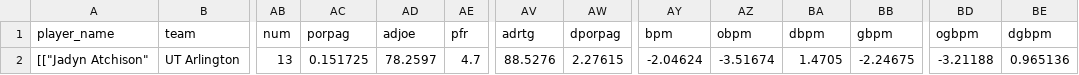
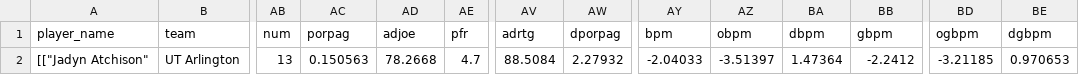
Before and after one commit to dbcjason/NCAAWCards, a CSV file: player_cards_pipeline/data/bt/bt_advstats_2026.csv, drawn as a sheet; only a part is shown, gaps mark what is left out; the diff names each change by its address in the sheet, - before the commit and + after, or states it on an @@ line.

```diff
--- a/player_cards_pipeline/data/bt/bt_advstats_2026.csv
+++ b/player_cards_pipeline/data/bt/bt_advstats_2026.csv
-AC2 (porpag): 0.151725
+AC2 (porpag): 0.150563
-AD2 (adjoe): 78.2597
+AD2 (adjoe): 78.2668
-AV2 (adrtg): 88.5276
+AV2 (adrtg): 88.5084
-AW2 (dporpag): 2.27615
+AW2 (dporpag): 2.27932
-AY2 (bpm): -2.04624
+AY2 (bpm): -2.04033
-AZ2 (obpm): -3.51674
+AZ2 (obpm): -3.51397
-BA2 (dbpm): 1.4705
+BA2 (dbpm): 1.47364
-BB2 (gbpm): -2.24675
+BB2 (gbpm): -2.2412
-BD2 (ogbpm): -3.21188
+BD2 (ogbpm): -3.21185
-BE2 (dgbpm): 0.965136
+BE2 (dgbpm): 0.970653
```
Also changed, not shown: player_cards_pipeline/data/bt/bt_playerstat_2026.csv, player_cards_pipeline/data/bt/trank_by_year/trank_2026.csv, 2 other files.
